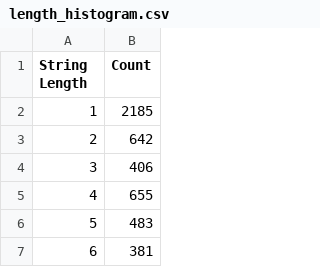
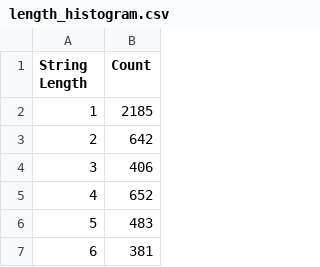
Before and after one commit to Itai-b/7396_Virus_Detection_Acceleration_Project, a CSV file: Data/length_histogram.csv, drawn as a sheet; only a part is shown.

Commit message:
Major Update for PartA: * change data exported in PartA

```diff
--- a/Data/length_histogram.csv
+++ b/Data/length_histogram.csv
@@ -4,3 +4,3 @@ String Length,Count
 3,406
-4,655
+4,652
 5,483
```
Also changed, not shown: 7 other files.
